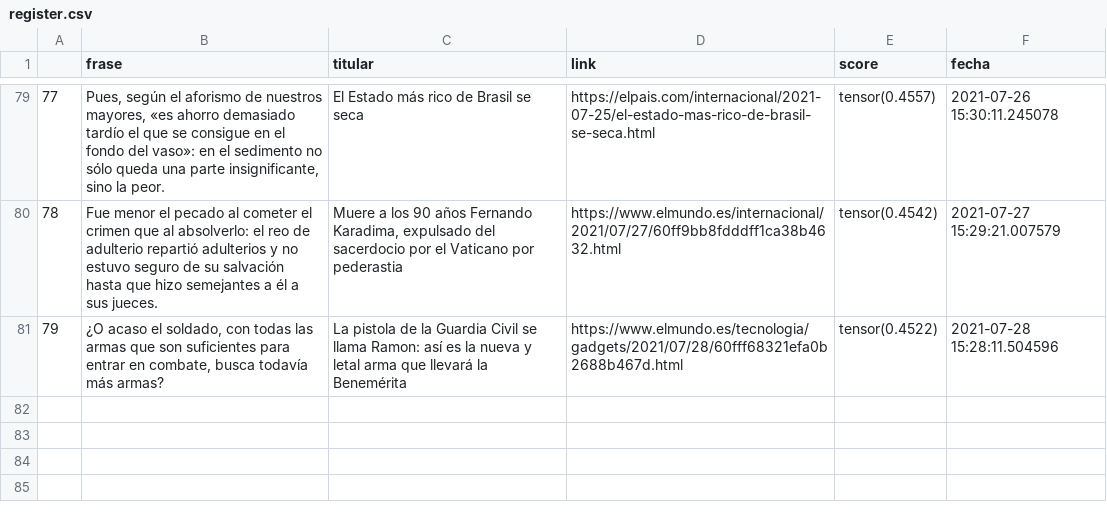
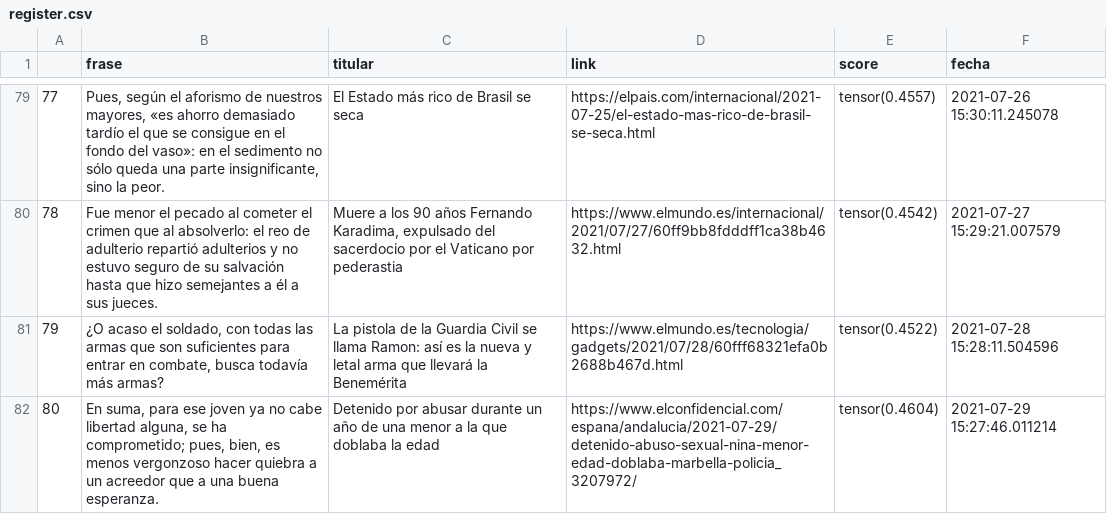
Before and after one commit to pcsanguinetti/seneca_comenta, a CSV file: register.csv, drawn as a sheet; only a part is shown, gaps mark what is left out.

```diff
--- a/register.csv
+++ b/register.csv
@@ -81 +81,2 @@
 79,"¿O acaso el soldado, con todas las armas que son suficientes para entrar en combate, busca todavía más armas?",La pistola de la Guardia Civil se llama Ramon: así es la nueva y letal arma que llevará la Benemérita,https://www.elmundo.es/tecnologia/gadgets/2021/07/28/60fff68321efa0b2688b467d.html,tensor(0.4522),2021-07-28 15:28:11.504596
+80,"En suma, para ese joven ya no cabe libertad alguna, se ha comprometido; pues, bien, es menos vergonzoso hacer quiebra a un acreedor que a una buena esperanza.",Detenido por abusar durante un año de una menor a la que doblaba la edad,https://www.elconfidencial.com/espana/andalucia/2021-07-29/detenido-abuso-sexual-nina-menor-edad-doblaba-marbella-policia_3207972/,tensor(0.4604),2021-07-29 15:27:46.011214
```
